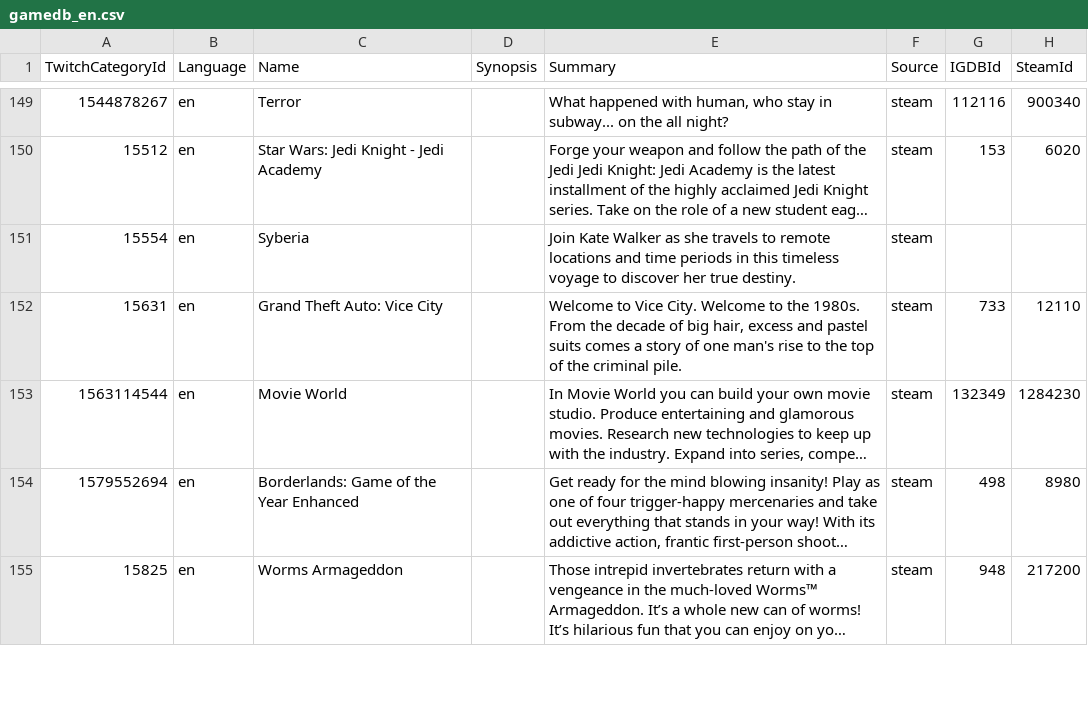
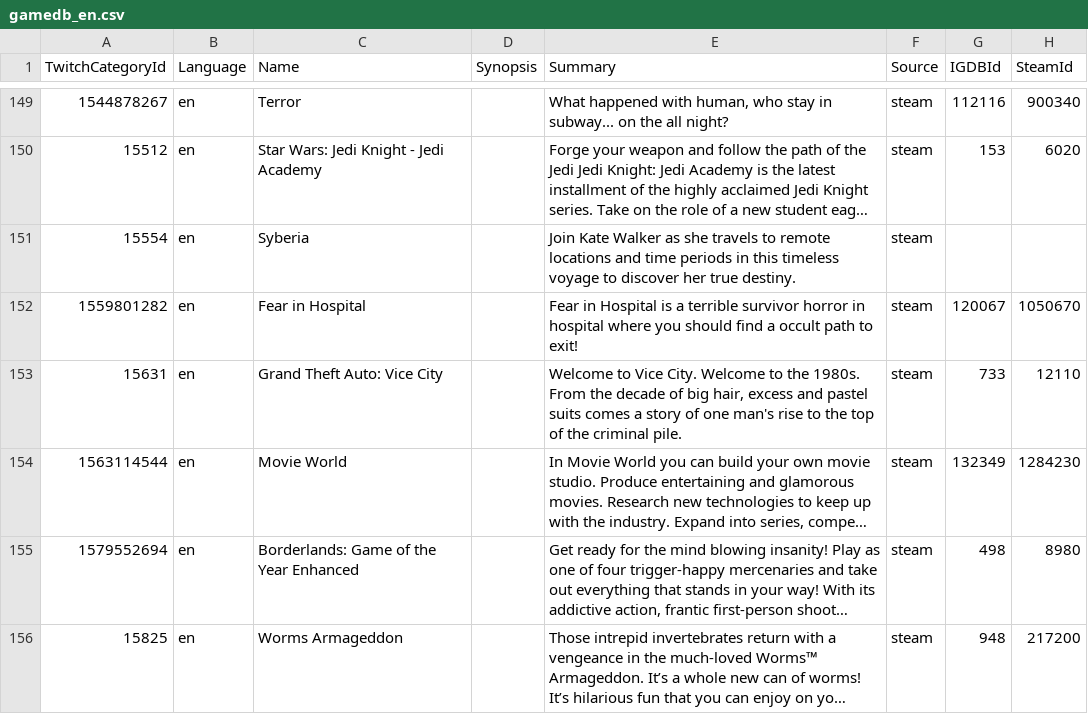
Before and after one commit to ccorsano/BlipBloopBot, a CSV file: TwitchCategoriesCrawler/gamedb_en.csv, drawn as a sheet; only a part is shown, gaps mark what is left out; long unchanged cells end in …; the diff covers the shown part only.

```diff
--- a/TwitchCategoriesCrawler/gamedb_en.csv
+++ b/TwitchCategoriesCrawler/gamedb_en.csv
@@ -151,2 +151,3 @@ TwitchCategoryId,Language,Name,Synopsis,Summary,Source,IGDBId,SteamId
 15554,en,Syberia,,Join Kate Walker as she travels to remote locations and time periods in this timeless voyage to discover her true destiny.,steam,,
+1559801282,en,Fear in Hospital,,Fear in Hospital is a terrible survivor horror in hospital where you should find a occult path to exit!,steam,120067,1050670
 15631,en,Grand Theft Auto: Vice City,,"Welcome to Vice City. Welcome to the 1980s. From the decade of big hair, excess and pastel suits comes a story of one man's rise to the top of the criminal pile.",steam,733,12110
```
Also changed, not shown: 21 added rows elsewhere in this file, TwitchCategoriesCrawler/gamedb_es.csv, TwitchCategoriesCrawler/gamedb_fr.csv, 3 other files.
